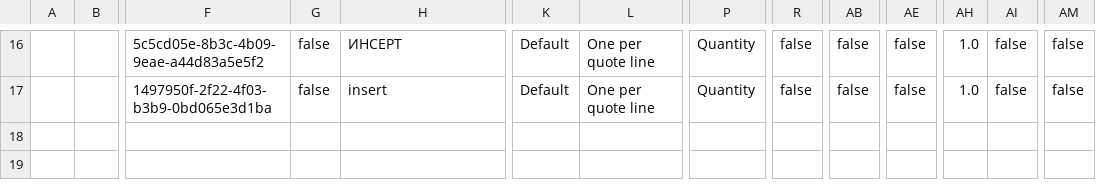
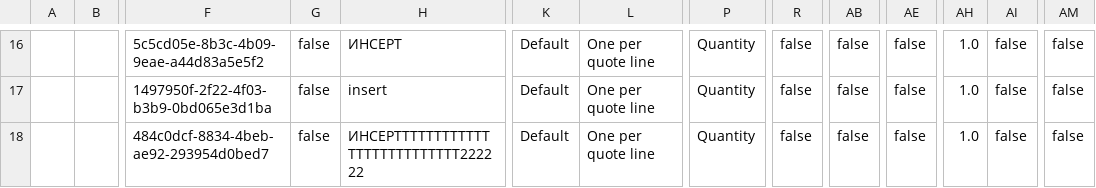
Before and after one commit to lzhdanovich/regressionAthena12.14, a CSV file: Product2.csv, drawn as a sheet; only a part is shown, gaps mark what is left out; rows hold the shown columns only; the diff names each change by its address in the sheet, - before the commit and + after, or states it on an @@ line.

Commit message:
Adding Product2.csv

```diff
--- a/Product2.csv
+++ b/Product2.csv
+row 18:  |  | 484c0dcf-8834-4beb-ae92-293954d0bed7 | false | ИНСЕРТТТТТТТТТТТТТТТТТТТТТТТТТТ222222 | Default | One per quote line | Quantity | false | false | false | 1.0 | false | false
```
